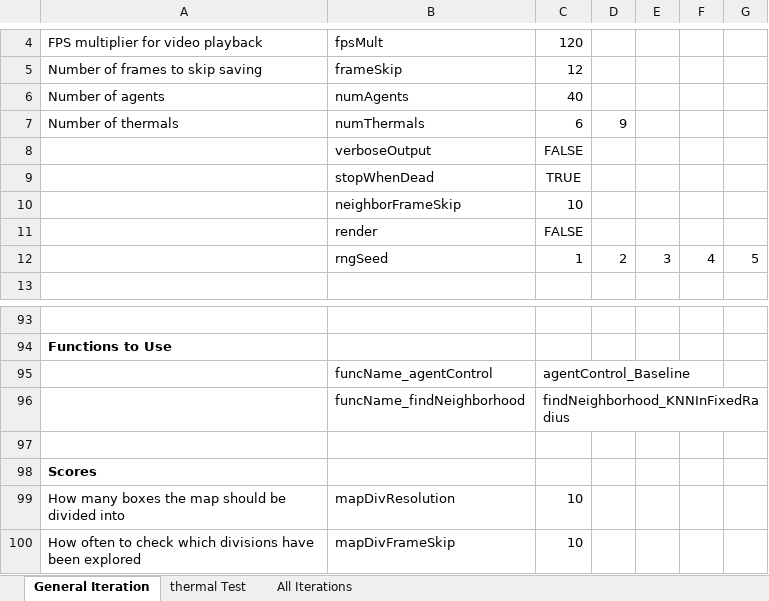
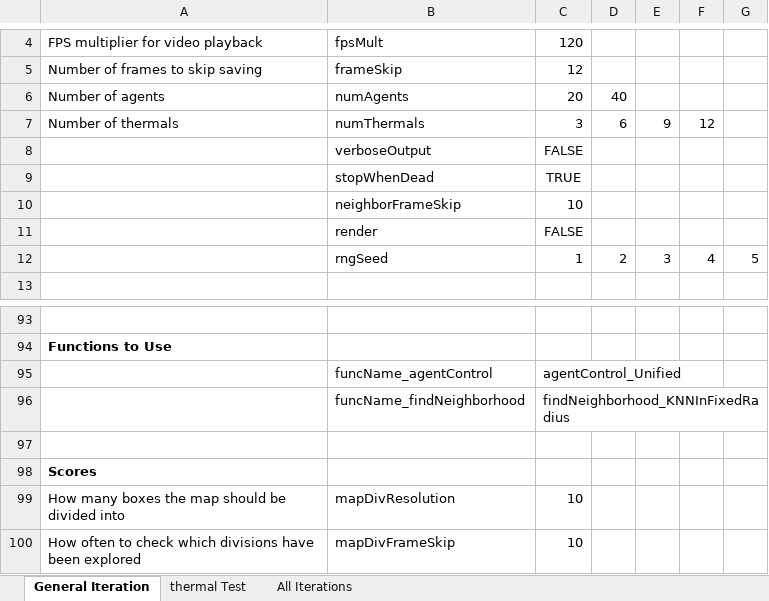
Before and after one commit to wvu-robotics/REU_MatlabSim, an Excel workbook: matlab/REU_2022/Topic_3_Soaring/Sim_Draft_1/Code_of_Laws/UnifiedLawIteration_2.xlsx, sheet General Iteration, drawn as a sheet; only a part is shown, gaps mark what is left out; values as stored, in another font and other column widths than the file's, no borders; the diff names each change by its address in the sheet, - before the commit and + after, or states it on an @@ line.

```diff
--- a/matlab/REU_2022/Topic_3_Soaring/Sim_Draft_1/Code_of_Laws/UnifiedLawIteration_2.xlsx (sheet General Iteration)
+++ b/matlab/REU_2022/Topic_3_Soaring/Sim_Draft_1/Code_of_Laws/UnifiedLawIteration_2.xlsx (sheet General Iteration)
-C6: 40
+C6: 20
-D6: (empty)
+D6: 40
-C7: 6
+C7: 3
-D7: 9
+D7: 6
-E7: (empty)
+E7: 9
-F7: (empty)
+F7: 12
-C95: agentControl_Baseline
+C95: agentControl_Unified
```
Also changed, not shown: matlab/REU_2022/Topic_3_Soaring/Sim_Draft_1/Code_of_Laws/UnifiedLawIteration.xlsx, matlab/REU_2022/Topic_3_Soaring/Sim_Draft_1/Code_of_Laws/UnifiedLawIteration_1.xlsx, 2 other files.
